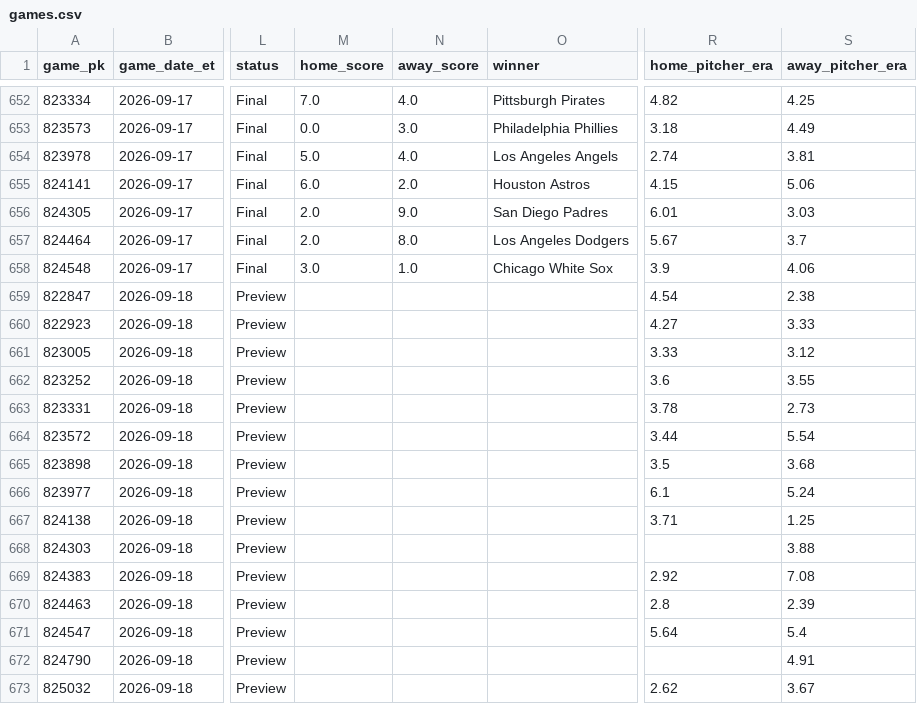
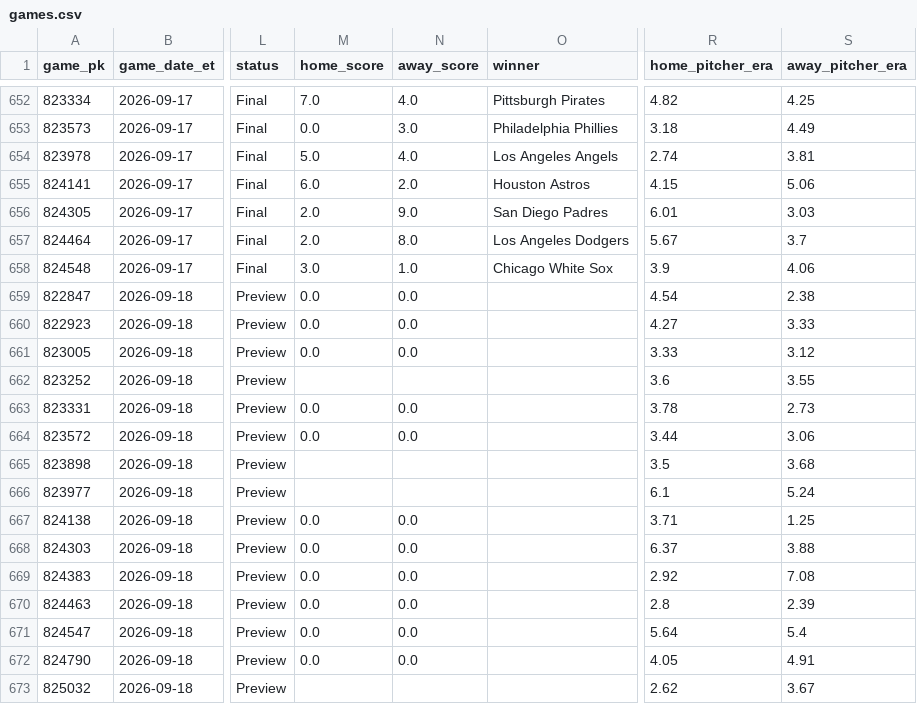
Before and after one commit to gitchrisqueen/panthera, a CSV file: data/games/games.csv, drawn as a sheet; only a part is shown, gaps mark what is left out; the diff names each change by its address in the sheet, - before the commit and + after, or states it on an @@ line.

```diff
--- a/data/games/games.csv
+++ b/data/games/games.csv
-M659:M661 (home_score): (empty)
+M659:M661 (home_score): 0.0
-N659:N661 (away_score): (empty)
+N659:N661 (away_score): 0.0
-M663:M664 (home_score): (empty)
+M663:M664 (home_score): 0.0
-N663:N664 (away_score): (empty)
+N663:N664 (away_score): 0.0
-S664 (away_pitcher_era): 5.54
+S664 (away_pitcher_era): 3.06
-M667:M672 (home_score): (empty)
+M667:M672 (home_score): 0.0
-N667:N672 (away_score): (empty)
+N667:N672 (away_score): 0.0
-R668 (home_pitcher_era): (empty)
+R668 (home_pitcher_era): 6.37
-R672 (home_pitcher_era): (empty)
+R672 (home_pitcher_era): 4.05
```
Also changed, not shown: data/odds/credit_log.csv, data/picks/passes.csv, 8 other files.
